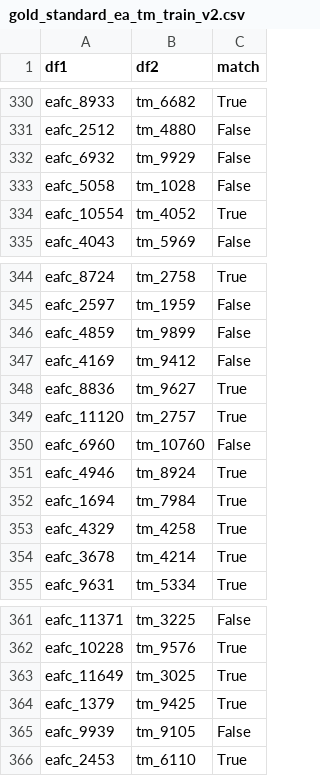
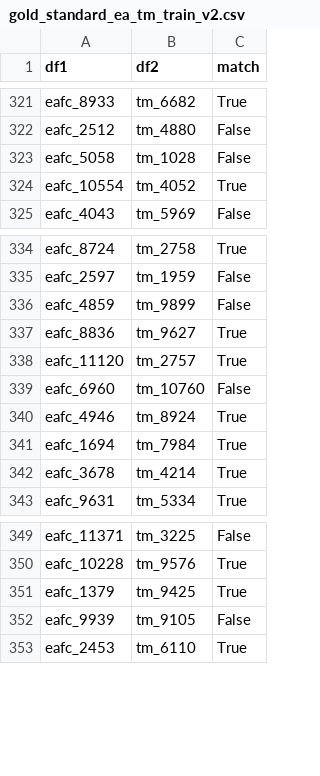
Before and after one commit to Kai-Ref/Web-Data-Integration, a CSV file: IR_java files/IR_exercise_ea_tm/data/goldstandard/gold_standard_ea_tm_train_v2.csv, drawn as a sheet; only a part is shown, gaps mark what is left out; the diff covers the shown part only; the diff names each change by its address in the sheet, - before the commit and + after, or states it on an @@ line.

```diff
--- a/IR_java files/IR_exercise_ea_tm/data/goldstandard/gold_standard_ea_tm_train_v2.csv
+++ b/IR_java files/IR_exercise_ea_tm/data/goldstandard/gold_standard_ea_tm_train_v2.csv
-row 332: eafc_6932 | tm_9929 | False
-row 347: eafc_4169 | tm_9412 | False
-row 353: eafc_4329 | tm_4258 | True
-row 363: eafc_11649 | tm_3025 | True
```
Also changed, not shown: 13 removed rows elsewhere in this file, IR_java files/IR_exercise_ea_tm/data/goldstandard/gold_standard_ea_tm_test_v2.csv.
